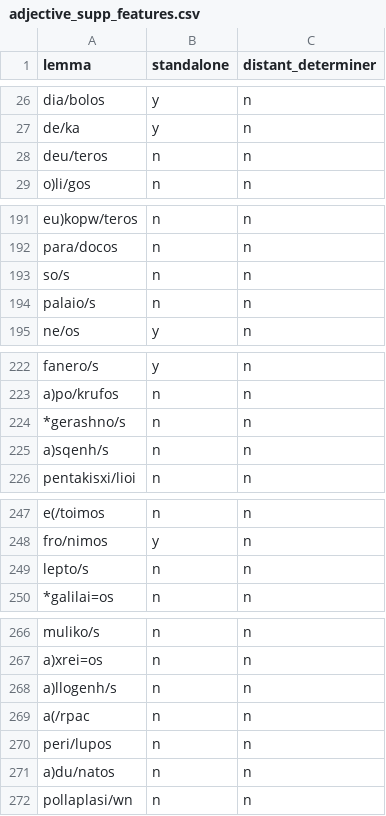
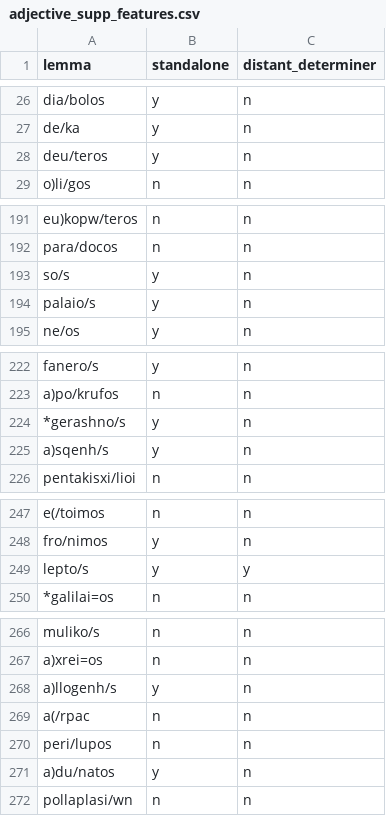
Before and after one commit to kaplanas/greek-new-testament, a CSV file: text_data/hand_coded_data/adjective_supp_features.csv, drawn as a sheet; only a part is shown, gaps mark what is left out; the diff covers the shown part only.

```diff
--- a/text_data/hand_coded_data/adjective_supp_features.csv
+++ b/text_data/hand_coded_data/adjective_supp_features.csv
@@ -27,3 +27,3 @@ dia/bolos,y,n
 de/ka,y,n
-deu/teros,n,n
+deu/teros,y,n
 o)li/gos,n,n
@@ -192,4 +192,4 @@ eu)kopw/teros,n,n
 para/docos,n,n
-so/s,n,n
-palaio/s,n,n
+so/s,y,n
+palaio/s,y,n
 ne/os,y,n
@@ -223,4 +223,4 @@ fanero/s,y,n
 a)po/krufos,n,n
-*gerashno/s,n,n
-a)sqenh/s,n,n
+*gerashno/s,y,n
+a)sqenh/s,y,n
 pentakisxi/lioi,n,n
@@ -248,3 +248,3 @@ e(/toimos,n,n
 fro/nimos,y,n
-lepto/s,n,n
+lepto/s,y,y
 *galilai=os,n,n
@@ -267,6 +267,6 @@ muliko/s,n,n
 a)xrei=os,n,n
-a)llogenh/s,n,n
+a)llogenh/s,y,n
 a(/rpac,n,n
 peri/lupos,n,n
-a)du/natos,n,n
+a)du/natos,y,n
 pollaplasi/wn,n,n
```
Also changed, not shown: 5 edited cells elsewhere in this file, text_data/hand_coded_data/conjunction_pos.csv, text_data/hand_coded_data/dependencies_determiners.csv, 42 other files.
